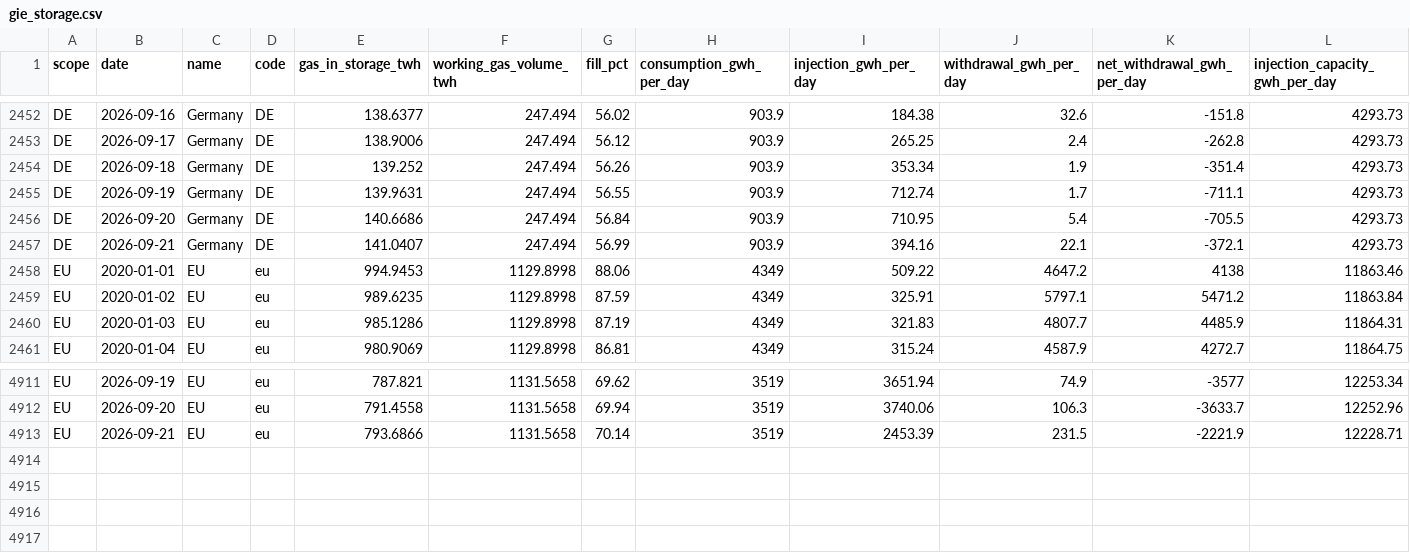
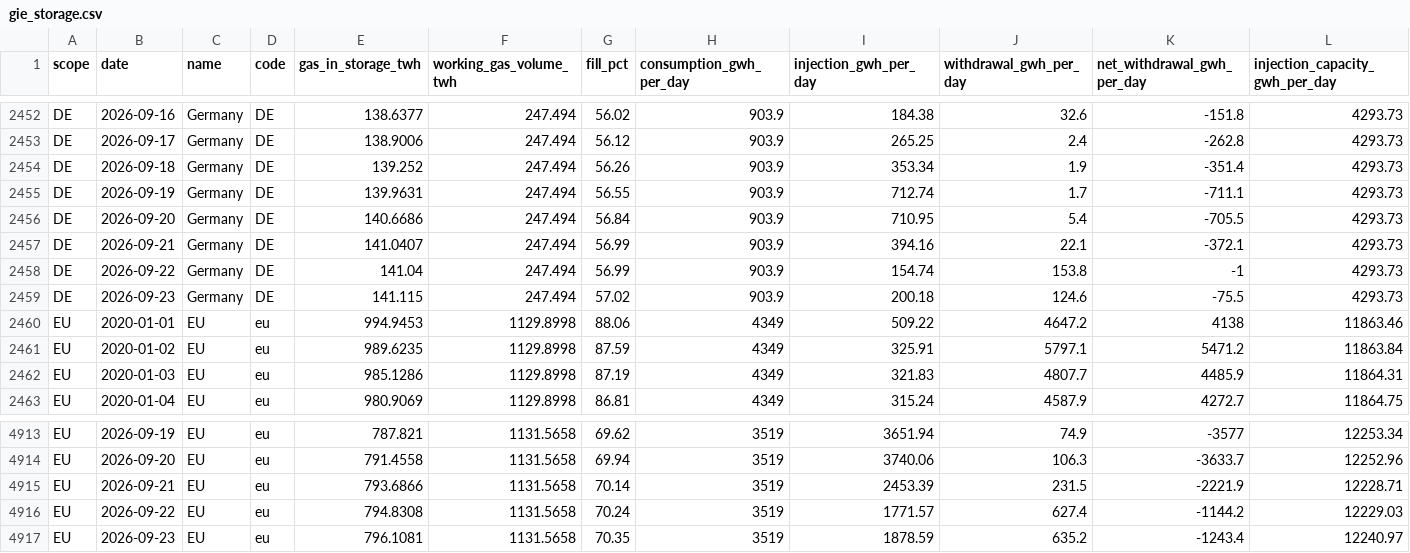
Before and after one commit to icrfornax/de-gas-storage-tracker-bnetza, a CSV file: data/gie_storage.csv, drawn as a sheet; only a part is shown, gaps mark what is left out; rows hold the shown columns only; the diff names each change by its address in the sheet, - before the commit and + after, or states it on an @@ line.

```diff
--- a/data/gie_storage.csv
+++ b/data/gie_storage.csv
+row 2458: DE | 2026-09-22 | Germany | DE | 141.04 | 247.494 | 56.99 | 903.9 | 154.74 | 153.8 | -1 | 4293.73
+row 2459: DE | 2026-09-23 | Germany | DE | 141.115 | 247.494 | 57.02 | 903.9 | 200.18 | 124.6 | -75.5 | 4293.73
+row 4916: EU | 2026-09-22 | EU | eu | 794.8308 | 1131.5658 | 70.24 | 3519 | 1771.57 | 627.4 | -1144.2 | 12229.03
+row 4917: EU | 2026-09-23 | EU | eu | 796.1081 | 1131.5658 | 70.35 | 3519 | 1878.59 | 635.2 | -1243.4 | 12240.97
```
Also changed, not shown: data/bnetza_cache.csv, data/eu_storage.csv, 2 other files.
